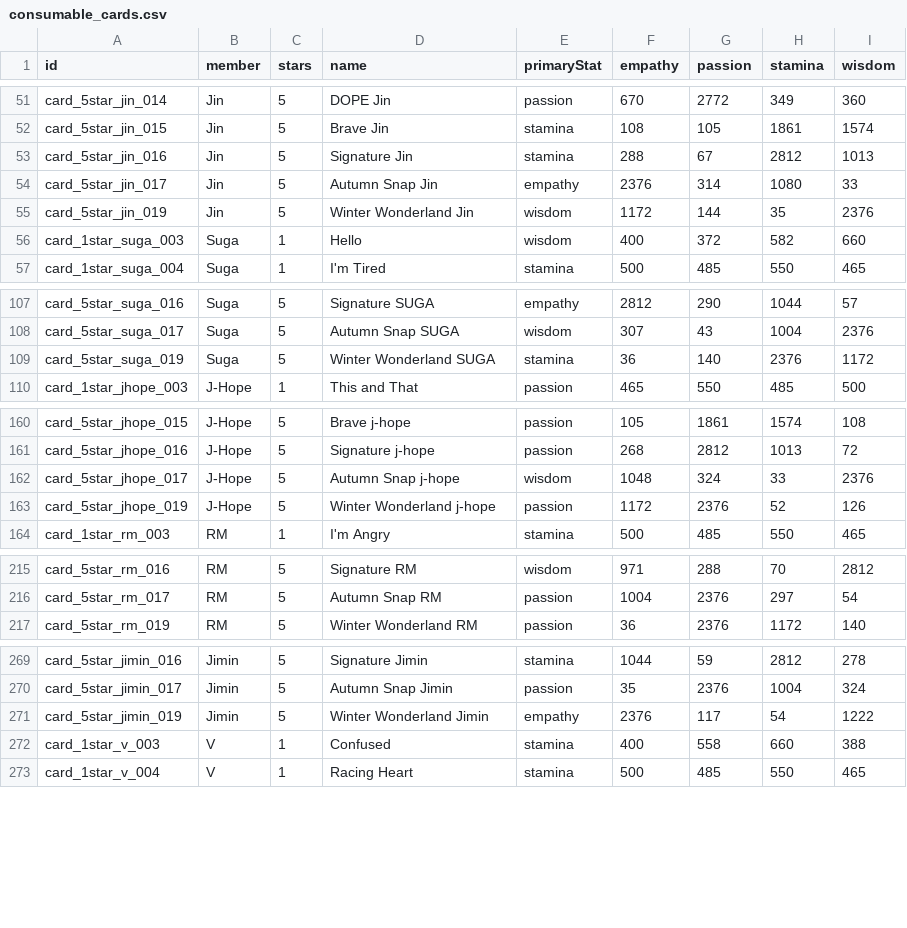
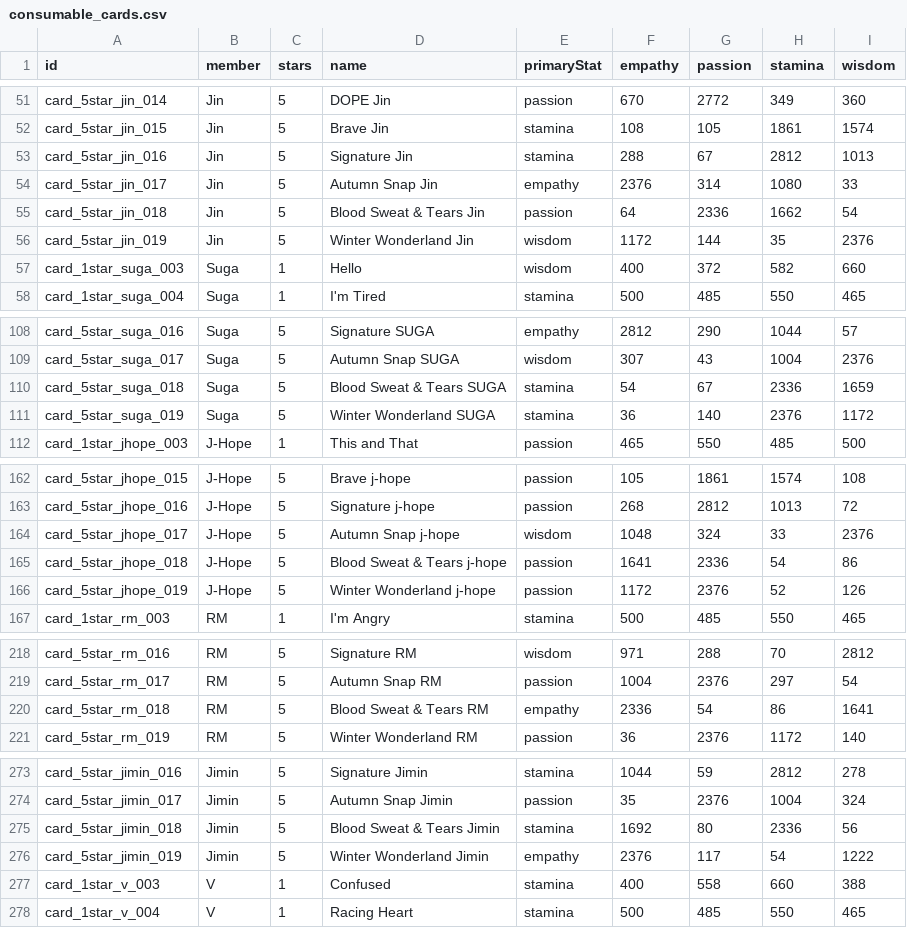
Before and after one commit to inggy/bts-world-data-extractor, a CSV file: output/consumable_cards.csv, drawn as a sheet; only a part is shown, gaps mark what is left out; the diff covers the shown part only.

```diff
--- a/output/consumable_cards.csv
+++ b/output/consumable_cards.csv
@@ -54,2 +54,3 @@ card_5star_jin_016,Jin,5,Signature Jin,stamina,288,67,2812,1013
 card_5star_jin_017,Jin,5,Autumn Snap Jin,empathy,2376,314,1080,33
+card_5star_jin_018,Jin,5,Blood Sweat & Tears Jin,passion,64,2336,1662,54
 card_5star_jin_019,Jin,5,Winter Wonderland Jin,wisdom,1172,144,35,2376
@@ -108,2 +109,3 @@ card_5star_suga_016,Suga,5,Signature SUGA,empathy,2812,290,1044,57
 card_5star_suga_017,Suga,5,Autumn Snap SUGA,wisdom,307,43,1004,2376
+card_5star_suga_018,Suga,5,Blood Sweat & Tears SUGA,stamina,54,67,2336,1659
 card_5star_suga_019,Suga,5,Winter Wonderland SUGA,stamina,36,140,2376,1172
@@ -162,2 +164,3 @@ card_5star_jhope_016,J-Hope,5,Signature j-hope,passion,268,2812,1013,72
 card_5star_jhope_017,J-Hope,5,Autumn Snap j-hope,wisdom,1048,324,33,2376
+card_5star_jhope_018,J-Hope,5,Blood Sweat & Tears j-hope,passion,1641,2336,54,86
 card_5star_jhope_019,J-Hope,5,Winter Wonderland j-hope,passion,1172,2376,52,126
@@ -216,2 +219,3 @@ card_5star_rm_016,RM,5,Signature RM,wisdom,971,288,70,2812
 card_5star_rm_017,RM,5,Autumn Snap RM,passion,1004,2376,297,54
+card_5star_rm_018,RM,5,Blood Sweat & Tears RM,empathy,2336,54,86,1641
 card_5star_rm_019,RM,5,Winter Wonderland RM,passion,36,2376,1172,140
@@ -270,2 +274,3 @@ card_5star_jimin_016,Jimin,5,Signature Jimin,stamina,1044,59,2812,278
 card_5star_jimin_017,Jimin,5,Autumn Snap Jimin,passion,35,2376,1004,324
+card_5star_jimin_018,Jimin,5,Blood Sweat & Tears Jimin,stamina,1692,80,2336,56
 card_5star_jimin_019,Jimin,5,Winter Wonderland Jimin,empathy,2376,117,54,1222
```
Also changed, not shown: 2 added rows elsewhere in this file, output/consumable_main_stage.csv, output/consumable_main_stage_reward.csv, 10 other files.
